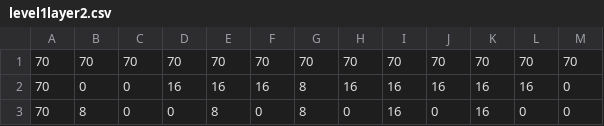
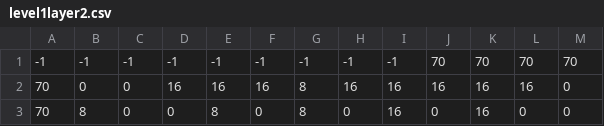
Before and after one commit to lchsiteam/Quest-For-Gab-Time, a CSV file: assets/MapCSVs/level1layer2.csv, drawn as a sheet; only a part is shown; the diff names each change by its address in the sheet, - before the commit and + after, or states it on an @@ line.

```diff
--- a/assets/MapCSVs/level1layer2.csv
+++ b/assets/MapCSVs/level1layer2.csv
-A1: 70
+A1: -1
-B1: 70
+B1: -1
-C1: 70
+C1: -1
-D1: 70
+D1: -1
-E1: 70
+E1: -1
-F1: 70
+F1: -1
-G1: 70
+G1: -1
-H1: 70
+H1: -1
-I1: 70
+I1: -1
```
Also changed, not shown: 5 other files.
